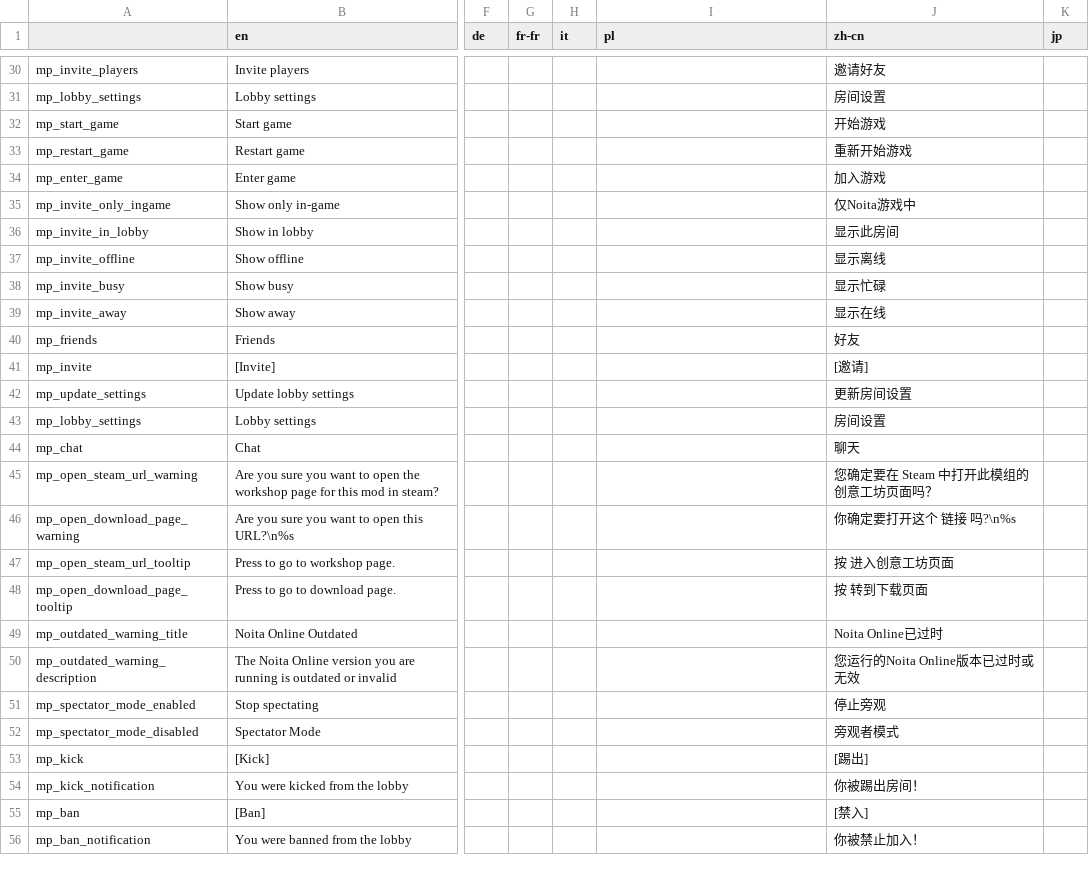
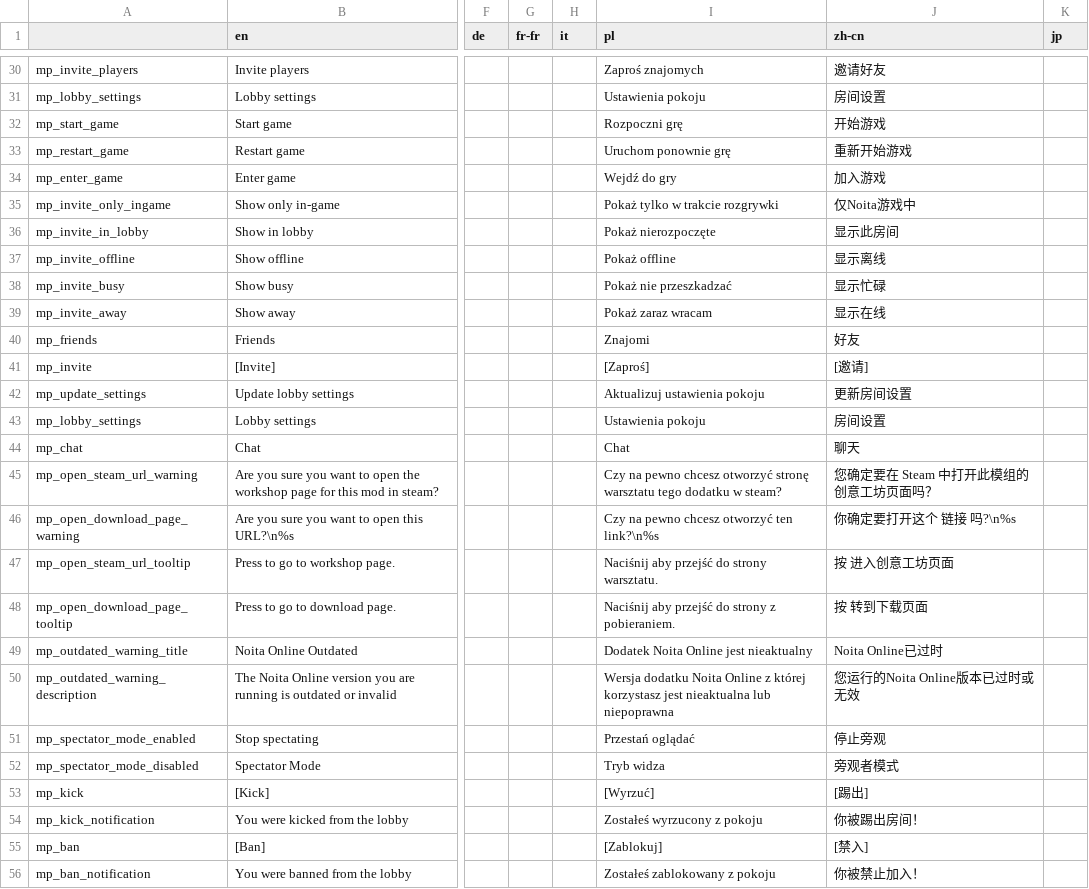
Before and after one commit to EvaisaDev/noita-online, a CSV file: evaisa.mp/translations.csv, drawn as a sheet; only a part is shown, gaps mark what is left out; the diff covers the shown part only; the diff names each change by its address in the sheet, - before the commit and + after, or states it on an @@ line.

```diff
--- a/evaisa.mp/translations.csv
+++ b/evaisa.mp/translations.csv
-I30 (pl): (empty)
+I30 (pl): Zaproś znajomych
-I31 (pl): (empty)
+I31 (pl): Ustawienia pokoju
-I32 (pl): (empty)
+I32 (pl): Rozpoczni grę
-I33 (pl): (empty)
+I33 (pl): Uruchom ponownie grę
-I34 (pl): (empty)
+I34 (pl): Wejdź do gry
-I35 (pl): (empty)
+I35 (pl): Pokaż tylko w trakcie rozgrywki
-I36 (pl): (empty)
+I36 (pl): Pokaż nierozpoczęte
-I37 (pl): (empty)
+I37 (pl): Pokaż offline
-I38 (pl): (empty)
+I38 (pl): Pokaż nie przeszkadzać
-I39 (pl): (empty)
+I39 (pl): Pokaż zaraz wracam
-I40 (pl): (empty)
+I40 (pl): Znajomi
-I41 (pl): (empty)
+I41 (pl): [Zaproś]
-I42 (pl): (empty)
+I42 (pl): Aktualizuj ustawienia pokoju
-I43 (pl): (empty)
+I43 (pl): Ustawienia pokoju
-I44 (pl): (empty)
+I44 (pl): Chat
-I45 (pl): (empty)
+I45 (pl): Czy na pewno chcesz otworzyć stronę warsztatu tego dodatku w steam?
-I46 (pl): (empty)
+I46 (pl): Czy na pewno chcesz otworzyć ten link?\n%s
-I47 (pl): (empty)
+I47 (pl): Naciśnij aby przejść do strony warsztatu.
-I48 (pl): (empty)
+I48 (pl): Naciśnij aby przejść do strony z pobieraniem.
-I49 (pl): (empty)
+I49 (pl): Dodatek Noita Online jest nieaktualny
-I50 (pl): (empty)
+I50 (pl): Wersja dodatku Noita Online z której korzystasz jest nieaktualna lub niepoprawna
-I51 (pl): (empty)
+I51 (pl): Przestań oglądać
-I52 (pl): (empty)
+I52 (pl): Tryb widza
-I53 (pl): (empty)
+I53 (pl): [Wyrzuć]
-I54 (pl): (empty)
+I54 (pl): Zostałeś wyrzucony z pokoju
-I55 (pl): (empty)
+I55 (pl): [Zablokuj]
-I56 (pl): (empty)
+I56 (pl): Zostałeś zablokowany z pokoju
```
Also changed, not shown: 3 added rows and 53 edited cells elsewhere in this file, evaisa.arena/translations.csv, 11 other files.
